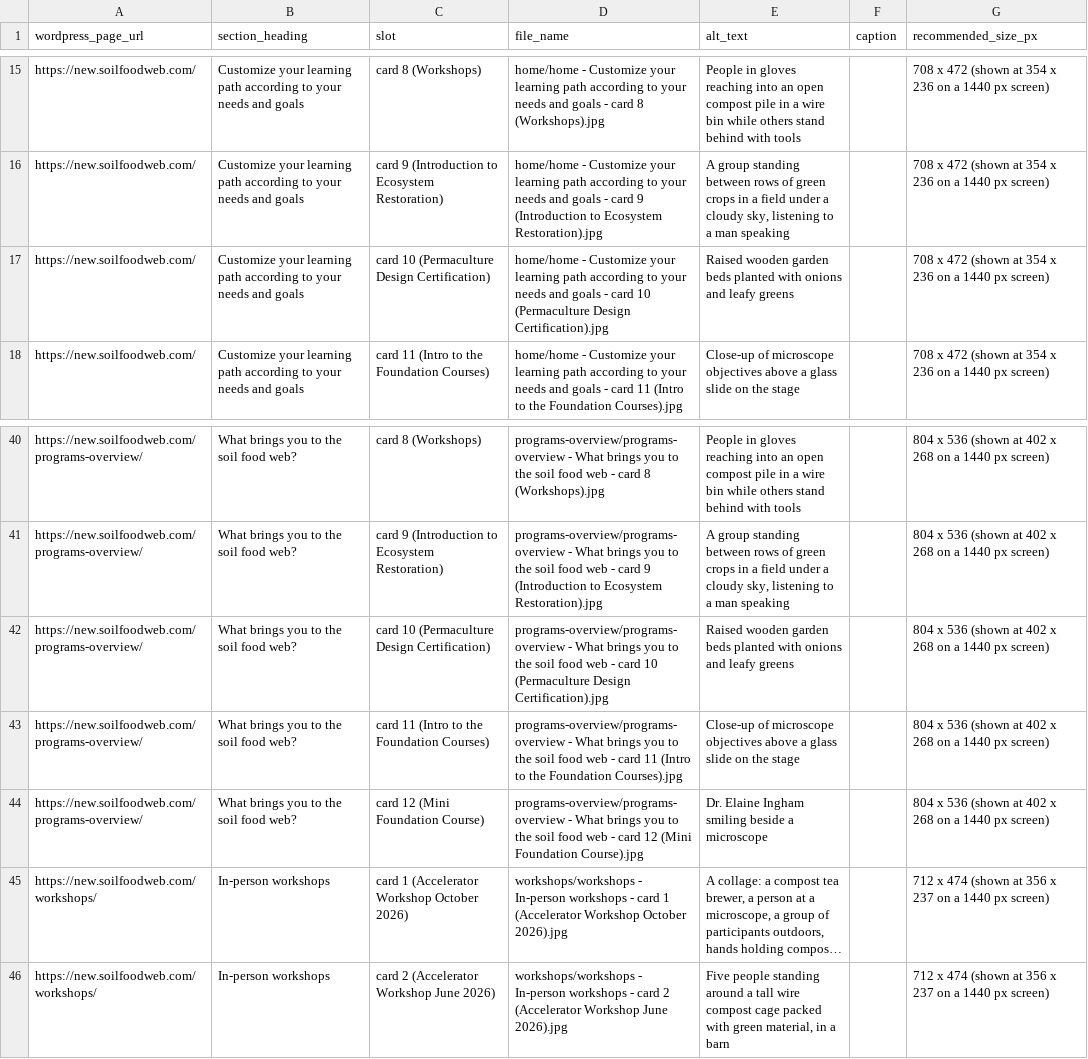
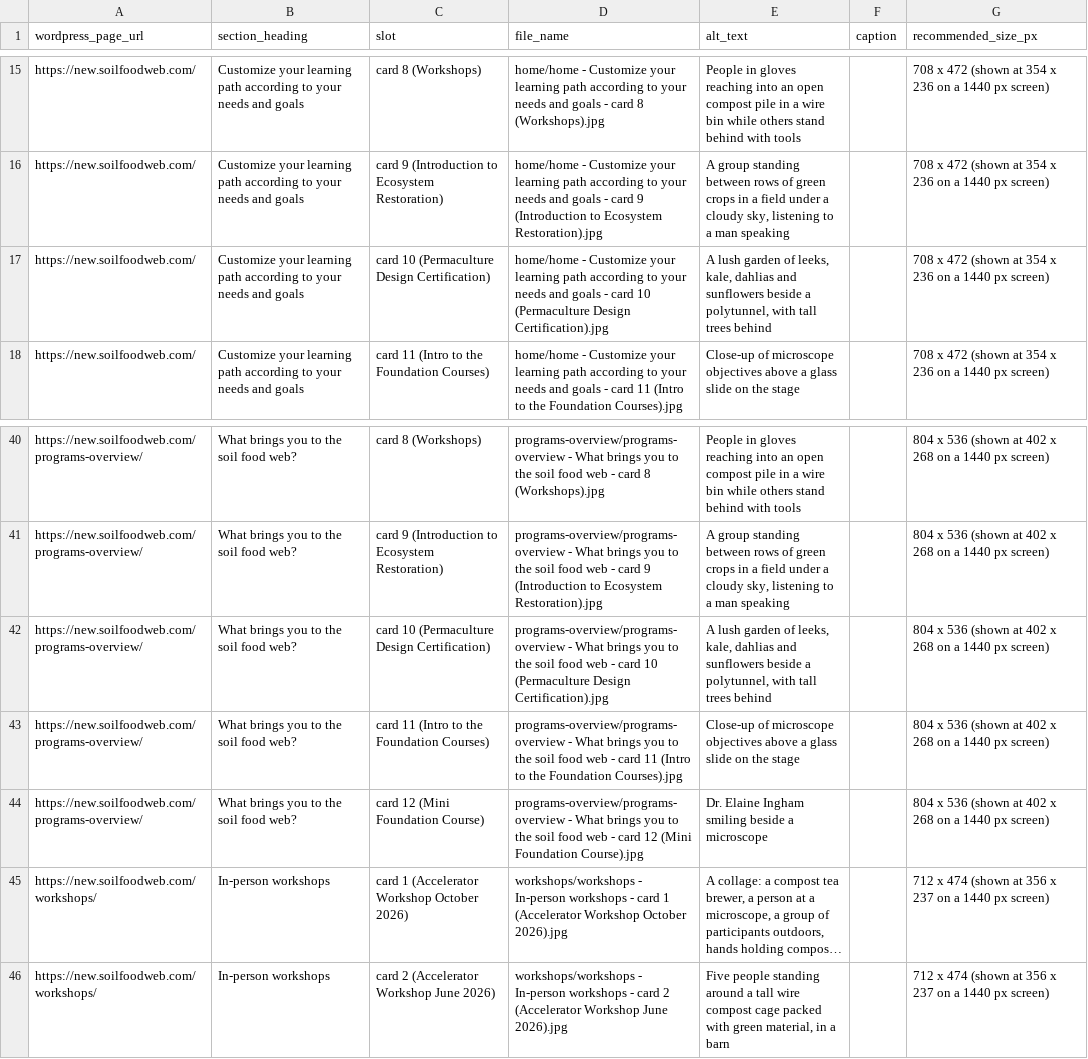
Before and after one commit to linneamoritznyc/final-SFWsite-Linnea, a CSV file: exports/stephanie/image-handoff.csv, drawn as a sheet; only a part is shown, gaps mark what is left out; long unchanged cells end in ….

```diff
--- a/exports/stephanie/image-handoff.csv
+++ b/exports/stephanie/image-handoff.csv
@@ -16,3 +16,3 @@ https://new.soilfoodweb.com/,Customize your learning path according to your need
 https://new.soilfoodweb.com/,Customize your learning path according to your needs and goals,card 9 (Introduction to Ecosystem Restoration),home/home - Customize your learning path according to your needs and goals - card 9 (Introduction to Ecosystem Restoration).jpg,"A group standing between rows of green crops in a field under a cloudy sky, listening to a man speaking",,708 x 472 (shown at 354 x 236 on a 1440 px screen)
-https://new.soilfoodweb.com/,Customize your learning path according to your needs and goals,card 10 (Permaculture Design Certification),home/home - Customize your learning path according to your needs and goals - card 10 (Permaculture Design Certification).jpg,Raised wooden garden beds planted with onions and leafy greens,,708 x 472 (shown at 354 x 236 on a 1440 px screen)
+https://new.soilfoodweb.com/,Customize your learning path according to your needs and goals,card 10 (Permaculture Design Certification),home/home - Customize your learning path according to your needs and goals - card 10 (Permaculture Design Certification).jpg,"A lush garden of leeks, kale, dahlias and sunflowers beside a polytunnel, with tall trees behind",,708 x 472 (shown at 354 x 236 on a 1440 px screen)
 https://new.soilfoodweb.com/,Customize your learning path according to your needs and goals,card 11 (Intro to the Foundation Courses),home/home - Customize your learning path according to your needs and goals - card 11 (Intro to the Foundation Courses).jpg,Close-up of microscope objectives above a glass slide on the stage,,708 x 472 (shown at 354 x 236 on a 1440 px screen)
@@ -41,3 +41,3 @@ https://new.soilfoodweb.com/programs-overview/,What brings you to the soil food
 https://new.soilfoodweb.com/programs-overview/,What brings you to the soil food web?,card 9 (Introduction to Ecosystem Restoration),programs-overview/programs-overview - What brings you to the soil food web - card 9 (Introduction to Ecosystem Restoration).jpg,"A group standing between rows of green crops in a field under a cloudy sky, listening to a man speaking",,804 x 536 (shown at 402 x 268 on a 1440 px screen)
-https://new.soilfoodweb.com/programs-overview/,What brings you to the soil food web?,card 10 (Permaculture Design Certification),programs-overview/programs-overview - What brings you to the soil food web - card 10 (Permaculture Design Certification).jpg,Raised wooden garden beds planted with onions and leafy greens,,804 x 536 (shown at 402 x 268 on a 1440 px screen)
+https://new.soilfoodweb.com/programs-overview/,What brings you to the soil food web?,card 10 (Permaculture Design Certification),programs-overview/programs-overview - What brings you to the soil food web - card 10 (Permaculture Design Certification).jpg,"A lush garden of leeks, kale, dahlias and sunflowers beside a polytunnel, with tall trees behind",,804 x 536 (shown at 402 x 268 on a 1440 px screen)
 https://new.soilfoodweb.com/programs-overview/,What brings you to the soil food web?,card 11 (Intro to the Foundation Courses),programs-overview/programs-overview - What brings you to the soil food web - card 11 (Intro to the Foundation Courses).jpg,Close-up of microscope objectives above a glass slide on the stage,,804 x 536 (shown at 402 x 268 on a 1440 px screen)
```
Also changed, not shown: 3 other files.
